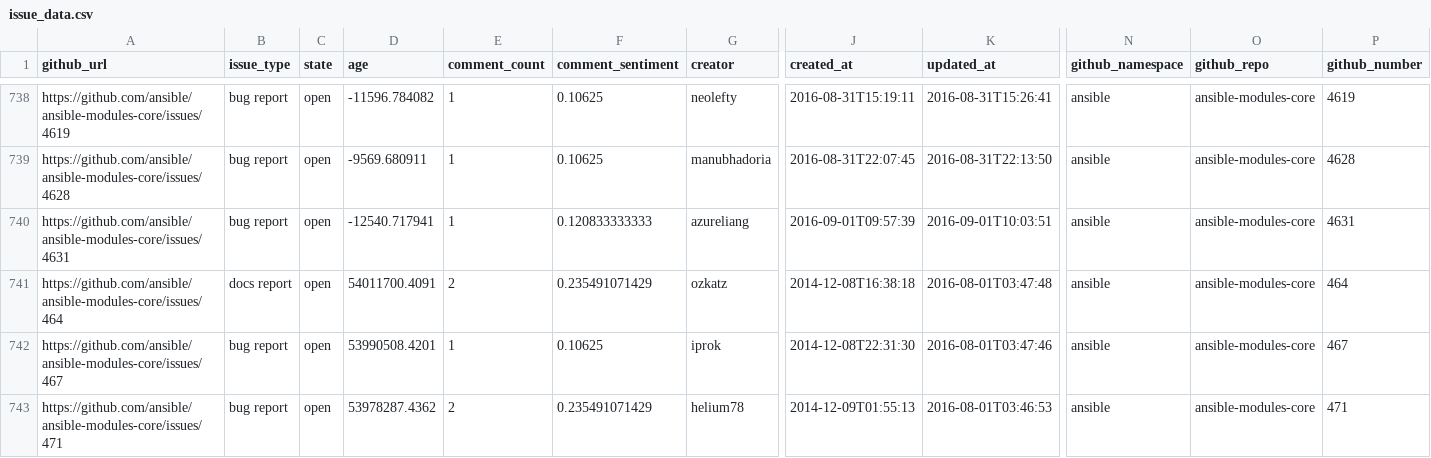
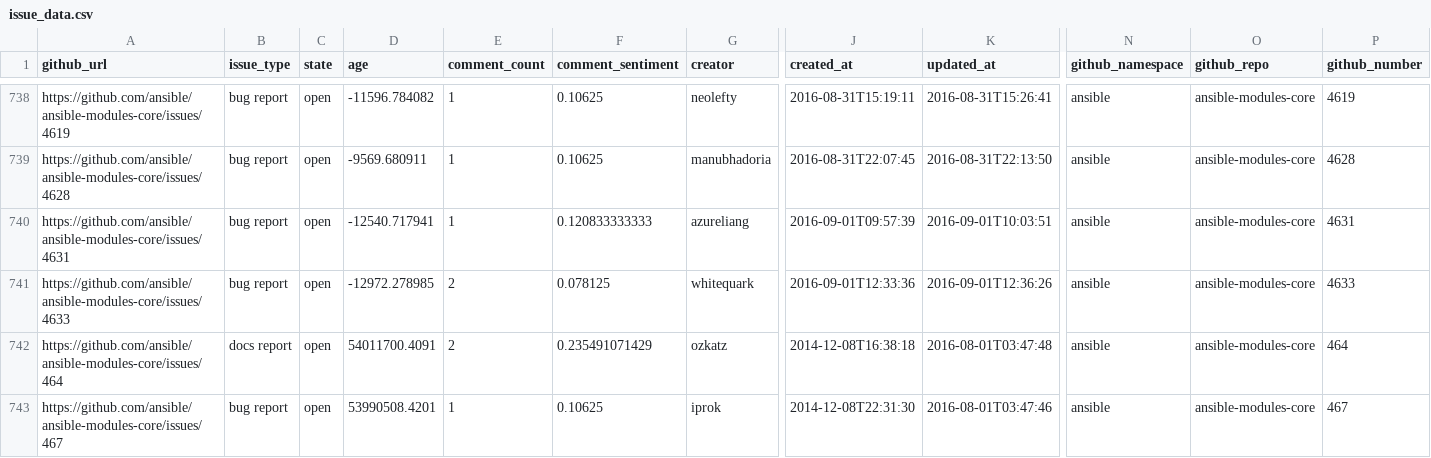
Before and after one commit to jctanner/jctanner.github.io, a CSV file: ansible/open/issue_data.csv, drawn as a sheet; only a part is shown, gaps mark what is left out; the shorter side is filled out with more unchanged rows; rows hold the shown columns only; the diff covers the shown part only; the diff names each change by its address in the sheet, - before the commit and + after, or states it on an @@ line.

Commit message:
new data

```diff
--- a/ansible/open/issue_data.csv
+++ b/ansible/open/issue_data.csv
+row 741: https://github.com/ansible/ansible-modules-core/issues/4633 | bug report | open | -12972.278985 | 2 | 0.078125 | whitequark | 2016-09-01T12:33:36 | 2016-09-01T12:36:26 | ansible | ansible-modules-core | 4633
```
Also changed, not shown: 2 added rows and 3 removed rows elsewhere in this file, ansible/stats/repostats.csv, 19 other files.
